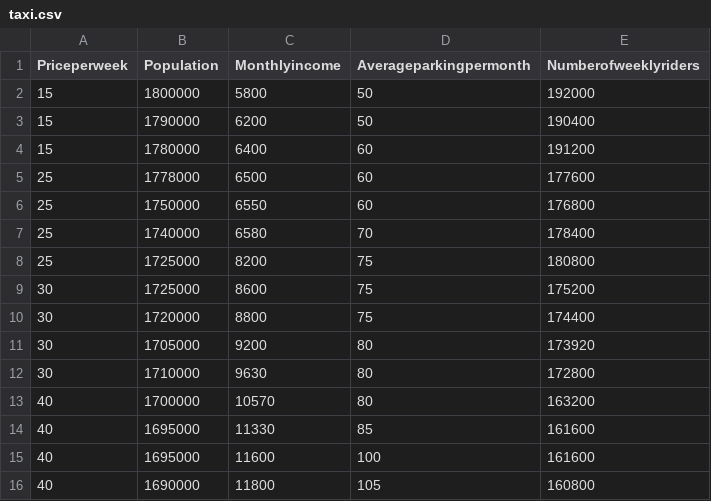
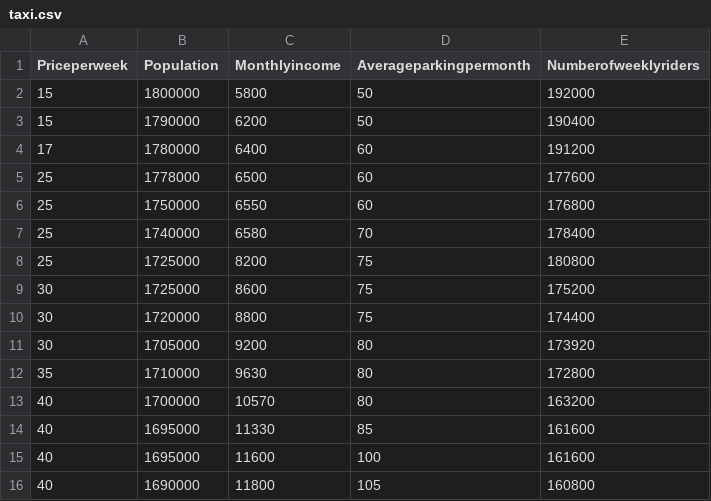
Before and after one commit to shivam030303/uber_rides, a CSV file: taxi.csv, drawn as a sheet; only a part is shown.

Commit message:
Resolving the data issue

```diff
--- a/taxi.csv
+++ b/taxi.csv
@@ -3,3 +3,3 @@ Priceperweek,Population,Monthlyincome,Averageparkingpermonth,Numberofweeklyrider
 15,1790000,6200,50,190400
-15,1780000,6400,60,191200
+17,1780000,6400,60,191200
 25,1778000,6500,60,177600
@@ -11,3 +11,3 @@ Priceperweek,Population,Monthlyincome,Averageparkingpermonth,Numberofweeklyrider
 30,1705000,9200,80,173920
-30,1710000,9630,80,172800
+35,1710000,9630,80,172800
 40,1700000,10570,80,163200
```
